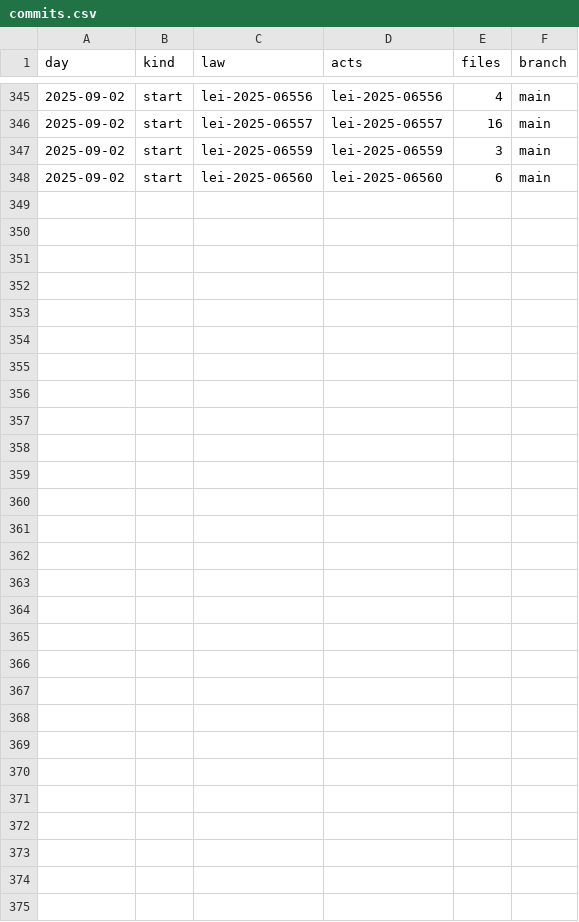
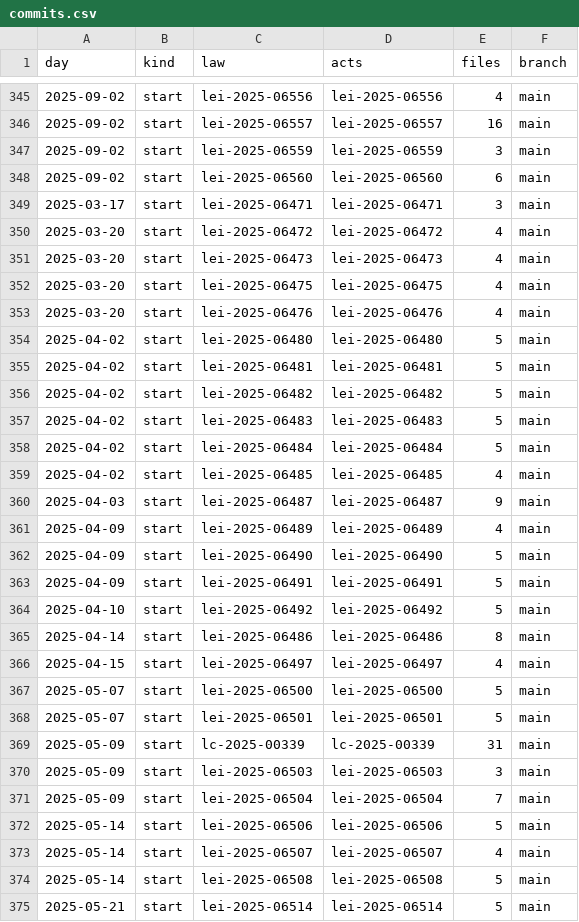
Before and after one commit to lexifina/brazil-vilhena-city-law, a CSV file: data/commits.csv, drawn as a sheet; only a part is shown, gaps mark what is left out; the diff names each change by its address in the sheet, - before the commit and + after, or states it on an @@ line.

Commit message:
Documentation, tables, tools and REPRODUCE.md
Appended 27 commits to 349ad242f811; corpus sha256 a4c47bd9418da71cebdfa8b82e56fb15043cdb4b58bc2754e83bca0fbc4de9e2, data retrieved 2026-11-06.

```diff
--- a/data/commits.csv
+++ b/data/commits.csv
+row 349: 2025-03-17 | start | lei-2025-06471 | lei-2025-06471 | 3 | main
+row 350: 2025-03-20 | start | lei-2025-06472 | lei-2025-06472 | 4 | main
+row 351: 2025-03-20 | start | lei-2025-06473 | lei-2025-06473 | 4 | main
+row 352: 2025-03-20 | start | lei-2025-06475 | lei-2025-06475 | 4 | main
+row 353: 2025-03-20 | start | lei-2025-06476 | lei-2025-06476 | 4 | main
+row 354: 2025-04-02 | start | lei-2025-06480 | lei-2025-06480 | 5 | main
+row 355: 2025-04-02 | start | lei-2025-06481 | lei-2025-06481 | 5 | main
+row 356: 2025-04-02 | start | lei-2025-06482 | lei-2025-06482 | 5 | main
+row 357: 2025-04-02 | start | lei-2025-06483 | lei-2025-06483 | 5 | main
+row 358: 2025-04-02 | start | lei-2025-06484 | lei-2025-06484 | 5 | main
+row 359: 2025-04-02 | start | lei-2025-06485 | lei-2025-06485 | 4 | main
+row 360: 2025-04-03 | start | lei-2025-06487 | lei-2025-06487 | 9 | main
+row 361: 2025-04-09 | start | lei-2025-06489 | lei-2025-06489 | 4 | main
+row 362: 2025-04-09 | start | lei-2025-06490 | lei-2025-06490 | 5 | main
+row 363: 2025-04-09 | start | lei-2025-06491 | lei-2025-06491 | 5 | main
+row 364: 2025-04-10 | start | lei-2025-06492 | lei-2025-06492 | 5 | main
+row 365: 2025-04-14 | start | lei-2025-06486 | lei-2025-06486 | 8 | main
+row 366: 2025-04-15 | start | lei-2025-06497 | lei-2025-06497 | 4 | main
+row 367: 2025-05-07 | start | lei-2025-06500 | lei-2025-06500 | 5 | main
+row 368: 2025-05-07 | start | lei-2025-06501 | lei-2025-06501 | 5 | main
+row 369: 2025-05-09 | start | lc-2025-00339 | lc-2025-00339 | 31 | main
+row 370: 2025-05-09 | start | lei-2025-06503 | lei-2025-06503 | 3 | main
+row 371: 2025-05-09 | start | lei-2025-06504 | lei-2025-06504 | 7 | main
+row 372: 2025-05-14 | start | lei-2025-06506 | lei-2025-06506 | 5 | main
+row 373: 2025-05-14 | start | lei-2025-06507 | lei-2025-06507 | 4 | main
+row 374: 2025-05-14 | start | lei-2025-06508 | lei-2025-06508 | 5 | main
+row 375: 2025-05-21 | start | lei-2025-06514 | lei-2025-06514 | 5 | main
```
Also changed, not shown: 32 other files.
